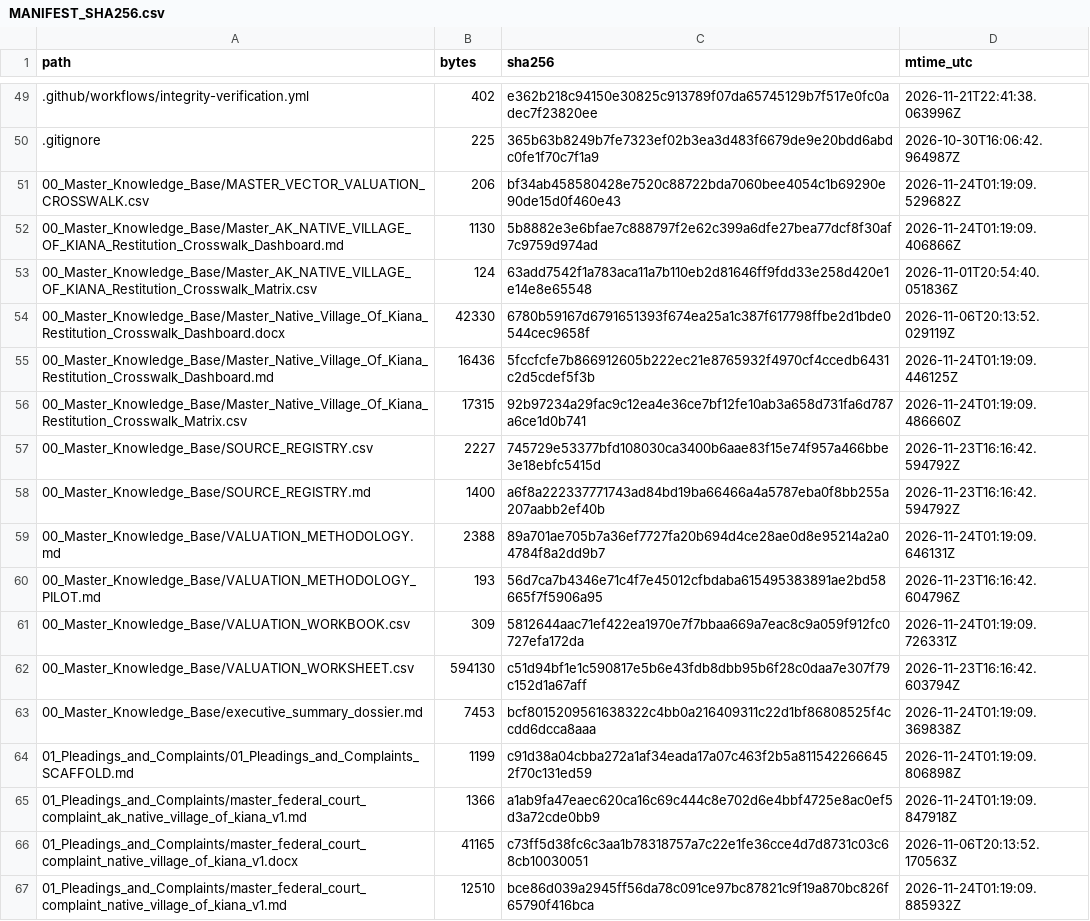
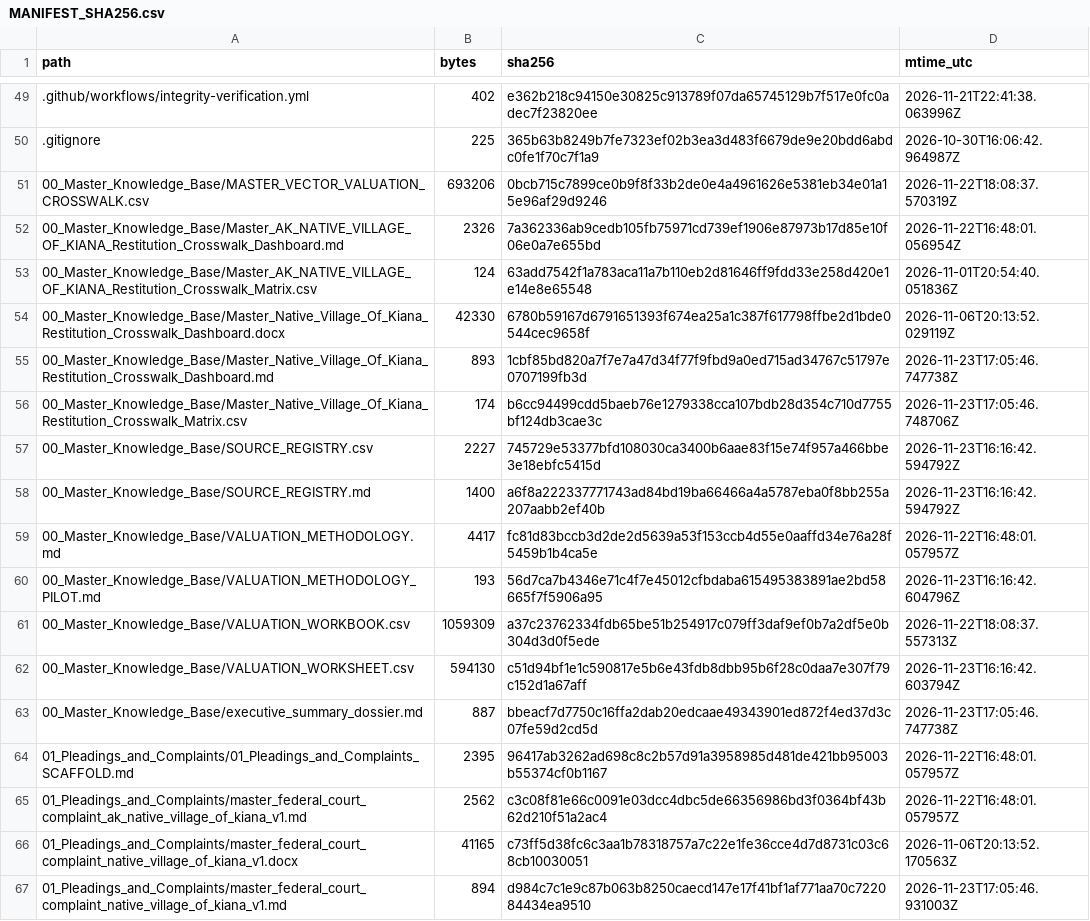
Before and after one commit to GlobalRestitutionAlliance/turtle-island-us-ak-native-village-of-kiana-master-litigation, a CSV file: 99_Archives_and_Manifests/MANIFEST_SHA256.csv, drawn as a sheet; only a part is shown, gaps mark what is left out; the diff covers the shown part only.

```diff
--- a/99_Archives_and_Manifests/MANIFEST_SHA256.csv
+++ b/99_Archives_and_Manifests/MANIFEST_SHA256.csv
@@ -50,18 +50,18 @@ path,bytes,sha256,mtime_utc
 .gitignore,225,365b63b8249b7fe7323ef02b3ea3d483f6679de9e20bdd6abdc0fe1f70c7f1a9,2026-10-30T16:06:42.964987Z
-00_Master_Knowledge_Base/MASTER_VECTOR_VALUATION_CROSSWALK.csv,206,bf34ab458580428e7520c88722bda7060bee4054c1b69290e90de15d0f460e43,2026-11-24T01:19:09.529682Z
-00_Master_Knowledge_Base/Master_AK_NATIVE_VILLAGE_OF_KIANA_Restitution_Crosswalk_Dashboard.md,1130,5b8882e3e6bfae7c888797f2e62c399a6dfe27bea77dcf8f30af7c9759d974ad,2026-11-24T01:19:09.406866Z
+00_Master_Knowledge_Base/MASTER_VECTOR_VALUATION_CROSSWALK.csv,693206,0bcb715c7899ce0b9f8f33b2de0e4a4961626e5381eb34e01a15e96af29d9246,2026-11-22T18:08:37.570319Z
+00_Master_Knowledge_Base/Master_AK_NATIVE_VILLAGE_OF_KIANA_Restitution_Crosswalk_Dashboard.md,2326,7a362336ab9cedb105fb75971cd739ef1906e87973b17d85e10f06e0a7e655bd,2026-11-22T16:48:01.056954Z
 00_Master_Knowledge_Base/Master_AK_NATIVE_VILLAGE_OF_KIANA_Restitution_Crosswalk_Matrix.csv,124,63add7542f1a783aca11a7b110eb2d81646ff9fdd33e258d420e1e14e8e65548,2026-11-01T20:54:40.051836Z
 00_Master_Knowledge_Base/Master_Native_Village_Of_Kiana_Restitution_Crosswalk_Dashboard.docx,42330,6780b59167d6791651393f674ea25a1c387f617798ffbe2d1bde0544cec9658f,2026-11-06T20:13:52.029119Z
-00_Master_Knowledge_Base/Master_Native_Village_Of_Kiana_Restitution_Crosswalk_Dashboard.md,16436,5fccfcfe7b866912605b222ec21e8765932f4970cf4ccedb6431c2d5cdef5f3b,2026-11-24T01:19:09.446125Z
-00_Master_Knowledge_Base/Master_Native_Village_Of_Kiana_Restitution_Crosswalk_Matrix.csv,17315,92b97234a29fac9c12ea4e36ce7bf12fe10ab3a658d731fa6d787a6ce1d0b741,2026-11-24T01:19:09.486660Z
+00_Master_Knowledge_Base/Master_Native_Village_Of_Kiana_Restitution_Crosswalk_Dashboard.md,893,1cbf85bd820a7f7e7a47d34f77f9fbd9a0ed715ad34767c51797e0707199fb3d,2026-11-23T17:05:46.747738Z
+00_Master_Knowledge_Base/Master_Native_Village_Of_Kiana_Restitution_Crosswalk_Matrix.csv,174,b6cc94499cdd5baeb76e1279338cca107bdb28d354c710d7755bf124db3cae3c,2026-11-23T17:05:46.748706Z
 00_Master_Knowledge_Base/SOURCE_REGISTRY.csv,2227,745729e53377bfd108030ca3400b6aae83f15e74f957a466bbe3e18ebfc5415d,2026-11-23T16:16:42.594792Z
 00_Master_Knowledge_Base/SOURCE_REGISTRY.md,1400,a6f8a222337771743ad84bd19ba66466a4a5787eba0f8bb255a207aabb2ef40b,2026-11-23T16:16:42.594792Z
-00_Master_Knowledge_Base/VALUATION_METHODOLOGY.md,2388,89a701ae705b7a36ef7727fa20b694d4ce28ae0d8e95214a2a04784f8a2dd9b7,2026-11-24T01:19:09.646131Z
+00_Master_Knowledge_Base/VALUATION_METHODOLOGY.md,4417,fc81d83bccb3d2de2d5639a53f153ccb4d55e0aaffd34e76a28f5459b1b4ca5e,2026-11-22T16:48:01.057957Z
 00_Master_Knowledge_Base/VALUATION_METHODOLOGY_PILOT.md,193,56d7ca7b4346e71c4f7e45012cfbdaba615495383891ae2bd58665f7f5906a95,2026-11-23T16:16:42.604796Z
-00_Master_Knowledge_Base/VALUATION_WORKBOOK.csv,309,5812644aac71ef422ea1970e7f7bbaa669a7eac8c9a059f912fc0727efa172da,2026-11-24T01:19:09.726331Z
+00_Master_Knowledge_Base/VALUATION_WORKBOOK.csv,1059309,a37c23762334fdb65be51b254917c079ff3daf9ef0b7a2df5e0b304d3d0f5ede,2026-11-22T18:08:37.557313Z
 00_Master_Knowledge_Base/VALUATION_WORKSHEET.csv,594130,c51d94bf1e1c590817e5b6e43fdb8dbb95b6f28c0daa7e307f79c152d1a67aff,2026-11-23T16:16:42.603794Z
-00_Master_Knowledge_Base/executive_summary_dossier.md,7453,bcf8015209561638322c4bb0a216409311c22d1bf86808525f4ccdd6dcca8aaa,2026-11-24T01:19:09.369838Z
-01_Pleadings_and_Complaints/01_Pleadings_and_Complaints_SCAFFOLD.md,1199,c91d38a04cbba272a1af34eada17a07c463f2b5a8115422666452f70c131ed59,2026-11-24T01:19:09.806898Z
-01_Pleadings_and_Complaints/master_federal_court_complaint_ak_native_village_of_kiana_v1.md,1366,a1ab9fa47eaec620ca16c69c444c8e702d6e4bbf4725e8ac0ef5d3a72cde0bb9,2026-11-24T01:19:09.847918Z
+00_Master_Knowledge_Base/executive_summary_dossier.md,887,bbeacf7d7750c16ffa2dab20edcaae49343901ed872f4ed37d3c07fe59d2cd5d,2026-11-23T17:05:46.747738Z
+01_Pleadings_and_Complaints/01_Pleadings_and_Complaints_SCAFFOLD.md,2395,96417ab3262ad698c8c2b57d91a3958985d481de421bb95003b55374cf0b1167,2026-11-22T16:48:01.057957Z
+01_Pleadings_and_Complaints/master_federal_court_complaint_ak_native_village_of_kiana_v1.md,2562,c3c08f81e66c0091e03dcc4dbc5de66356986bd3f0364bf43b62d210f51a2ac4,2026-11-22T16:48:01.057957Z
 01_Pleadings_and_Complaints/master_federal_court_complaint_native_village_of_kiana_v1.docx,41165,c73ff5d38fc6c3aa1b78318757a7c22e1fe36cce4d7d8731c03c68cb10030051,2026-11-06T20:13:52.170563Z
-01_Pleadings_and_Complaints/master_federal_court_complaint_native_village_of_kiana_v1.md,12510,bce86d039a2945ff56da78c091ce97bc87821c9f19a870bc826f65790f416bca,2026-11-24T01:19:09.885932Z
+01_Pleadings_and_Complaints/master_federal_court_complaint_native_village_of_kiana_v1.md,894,d984c7c1e9c87b063b8250caecd147e17f41bf1af771aa70c722084434ea9510,2026-11-23T17:05:46.931003Z
```
Also changed, not shown: 86 edited cells elsewhere in this file, 39 other files.
